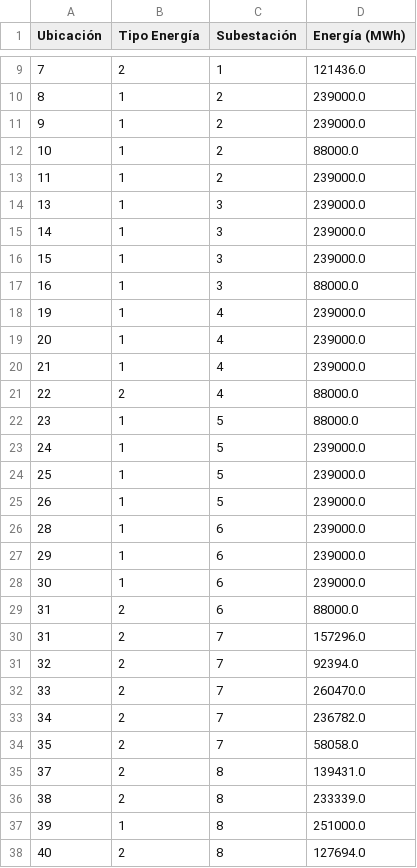
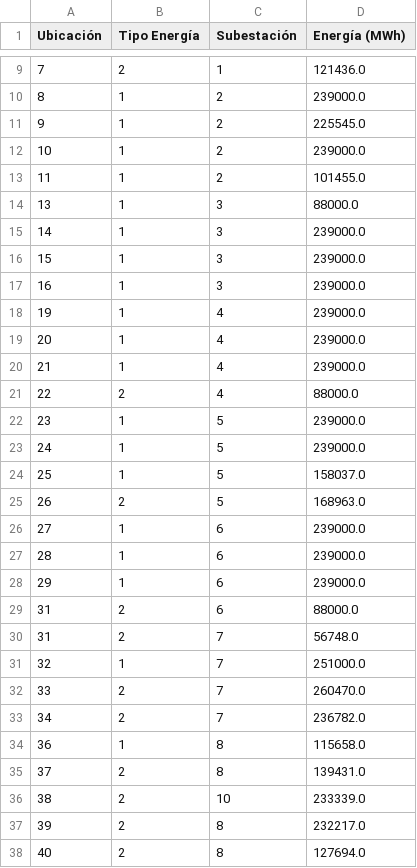
Before and after one commit to lnatero/ICS1113-G51, a CSV file: resultados/mes2.csv, drawn as a sheet; only a part is shown, gaps mark what is left out; the diff covers the shown part only.

```diff
--- a/resultados/mes2.csv
+++ b/resultados/mes2.csv
@@ -10,9 +10,9 @@ Ubicación,Tipo Energía,Subestación,Energía (MWh)
 8,1,2,239000.0
-9,1,2,239000.0
-10,1,2,88000.0
-11,1,2,239000.0
-13,1,3,239000.0
+9,1,2,225545.0
+10,1,2,239000.0
+11,1,2,101455.0
+13,1,3,88000.0
 14,1,3,239000.0
 15,1,3,239000.0
-16,1,3,88000.0
+16,1,3,239000.0
 19,1,4,239000.0
@@ -21,18 +21,18 @@ Ubicación,Tipo Energía,Subestación,Energía (MWh)
 22,2,4,88000.0
-23,1,5,88000.0
+23,1,5,239000.0
 24,1,5,239000.0
-25,1,5,239000.0
-26,1,5,239000.0
+25,1,5,158037.0
+26,2,5,168963.0
+27,1,6,239000.0
 28,1,6,239000.0
 29,1,6,239000.0
-30,1,6,239000.0
 31,2,6,88000.0
-31,2,7,157296.0
-32,2,7,92394.0
+31,2,7,56748.0
+32,1,7,251000.0
 33,2,7,260470.0
 34,2,7,236782.0
-35,2,7,58058.0
+36,1,8,115658.0
 37,2,8,139431.0
-38,2,8,233339.0
-39,1,8,251000.0
+38,2,10,233339.0
+39,2,8,232217.0
 40,2,8,127694.0
```
Also changed, not shown: 1 added row, 4 removed rows and 9 edited cells elsewhere in this file, resultados/mes10.csv, resultados/mes4.csv, 10 other files.
